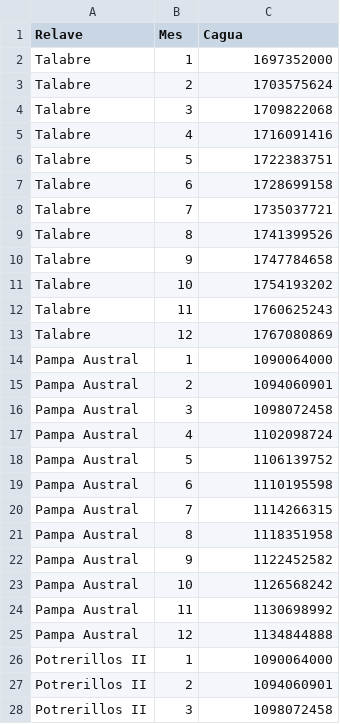
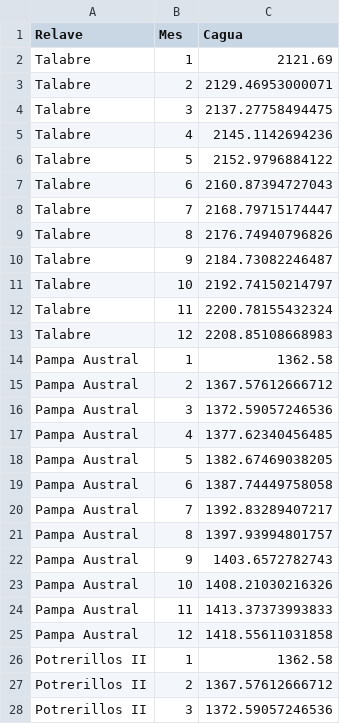
Before and after one commit to Fer5842/Opti2025_v2, a CSV file: datos/Cagua.csv, drawn as a sheet; only a part is shown; the diff covers the shown part only.

```diff
--- a/datos/Cagua.csv
+++ b/datos/Cagua.csv
@@ -1,28 +1,28 @@
 Relave,Mes,Cagua
-Talabre,1,1697352000
-Talabre,2,1703575624
-Talabre,3,1709822068
-Talabre,4,1716091416
-Talabre,5,1722383751
-Talabre,6,1728699158
-Talabre,7,1735037721
-Talabre,8,1741399526
-Talabre,9,1747784658
-Talabre,10,1754193202
-Talabre,11,1760625243
-Talabre,12,1767080869
-Pampa Austral,1,1090064000
-Pampa Austral,2,1094060901
-Pampa Austral,3,1098072458
-Pampa Austral,4,1102098724
-Pampa Austral,5,1106139752
-Pampa Austral,6,1110195598
-Pampa Austral,7,1114266315
-Pampa Austral,8,1118351958
-Pampa Austral,9,1122452582
-Pampa Austral,10,1126568242
-Pampa Austral,11,1130698992
-Pampa Austral,12,1134844888
-Potrerillos II,1,1090064000
-Potrerillos II,2,1094060901
-Potrerillos II,3,1098072458
+Talabre,1,2121.69
+Talabre,2,2129.46953000071
+Talabre,3,2137.27758494475
+Talabre,4,2145.1142694236
+Talabre,5,2152.9796884122
+Talabre,6,2160.87394727043
+Talabre,7,2168.79715174447
+Talabre,8,2176.74940796826
+Talabre,9,2184.73082246487
+Talabre,10,2192.74150214797
+Talabre,11,2200.78155432324
+Talabre,12,2208.85108668983
+Pampa Austral,1,1362.58
+Pampa Austral,2,1367.57612666712
+Pampa Austral,3,1372.59057246536
+Pampa Austral,4,1377.62340456485
+Pampa Austral,5,1382.67469038205
+Pampa Austral,6,1387.74449758058
+Pampa Austral,7,1392.83289407217
+Pampa Austral,8,1397.93994801757
+Pampa Austral,9,1403.6572782743
+Pampa Austral,10,1408.21030216326
+Pampa Austral,11,1413.37373993833
+Pampa Austral,12,1418.55611031858
+Potrerillos II,1,1362.58
+Potrerillos II,2,1367.57612666712
+Potrerillos II,3,1372.59057246536
```
Also changed, not shown: 33 edited cells elsewhere in this file, 2 other files.
